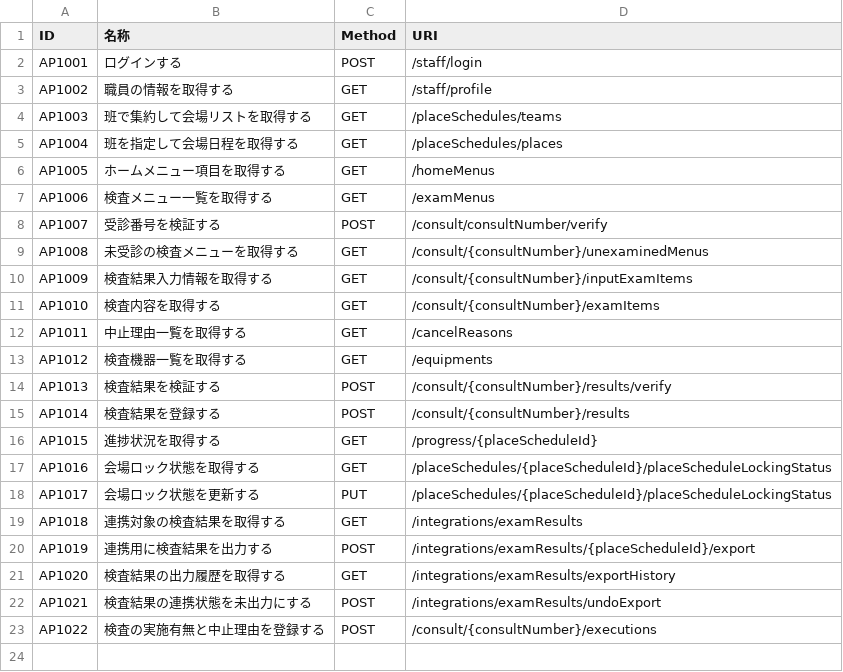
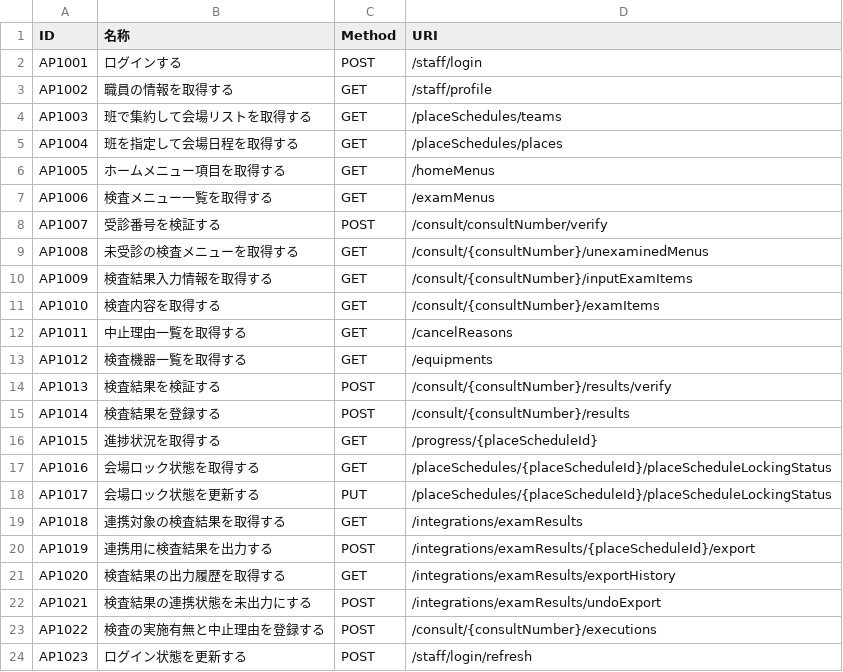
Before and after one commit to MrWangpeilin945/FlutterIOS, a CSV file: Documents/API設計書/src/data/WebAPI一覧.csv, drawn as a sheet.

```diff
--- a/Documents/API設計書/src/data/WebAPI一覧.csv
+++ b/Documents/API設計書/src/data/WebAPI一覧.csv
@@ -23 +23,2 @@ AP1021,検査結果の連携状態を未出力にする,POST,/integrations/examR
 AP1022,検査の実施有無と中止理由を登録する,POST,/consult/{consultNumber}/executions
+AP1023,ログイン状態を更新する,POST,/staff/login/refresh
```
Also changed, not shown: 9 other files.
